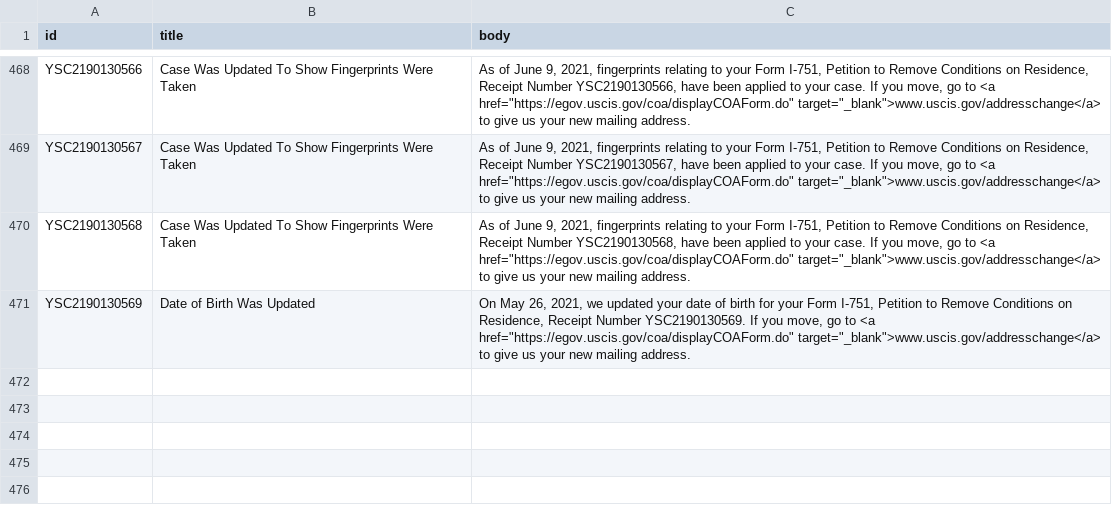
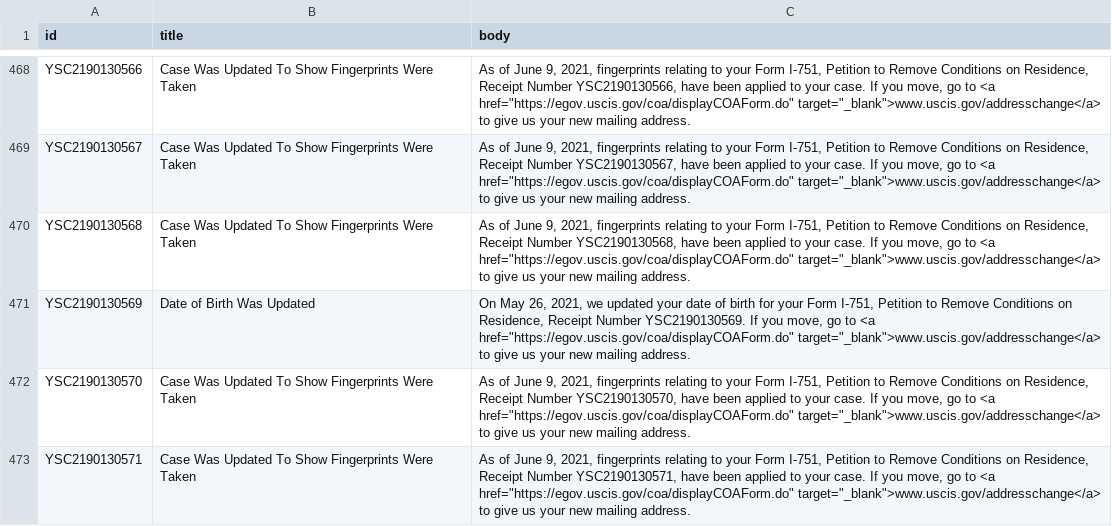
Before and after one commit to opt-lol/opt-data, a CSV file: data/YSC2190130.csv, drawn as a sheet; only a part is shown, gaps mark what is left out.

```diff
--- a/data/YSC2190130.csv
+++ b/data/YSC2190130.csv
@@ -471 +471,3 @@ id,title,body
 "YSC2190130569","Date of Birth Was Updated","On May 26, 2021, we updated your date of birth for your Form I-751, Petition to Remove Conditions on Residence, Receipt Number YSC2190130569. If you move, go to <a href=""https://egov.uscis.gov/coa/displayCOAForm.do"" target=""_blank"">www.uscis.gov/addresschange</a> to give us your new mailing address."
+"YSC2190130570","Case Was Updated To Show Fingerprints Were Taken","As of June 9, 2021, fingerprints relating to your Form I-751, Petition to Remove Conditions on Residence, Receipt Number YSC2190130570, have been applied to your case.  If you move, go to <a href=""https://egov.uscis.gov/coa/displayCOAForm.do"" target=""_blank"">www.uscis.gov/addresschange</a>  to give us your new mailing address."
+"YSC2190130571","Case Was Updated To Show Fingerprints Were Taken","As of June 9, 2021, fingerprints relating to your Form I-751, Petition to Remove Conditions on Residence, Receipt Number YSC2190130571, have been applied to your case.  If you move, go to <a href=""https://egov.uscis.gov/coa/displayCOAForm.do"" target=""_blank"">www.uscis.gov/addresschange</a>  to give us your new mailing address."
```
Also changed, not shown: data/YSC2190155.csv, 1 other file.
